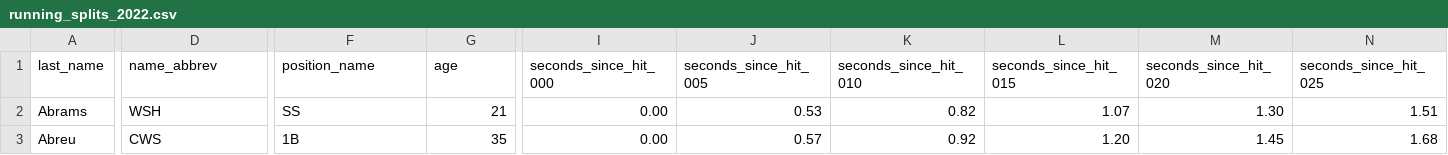
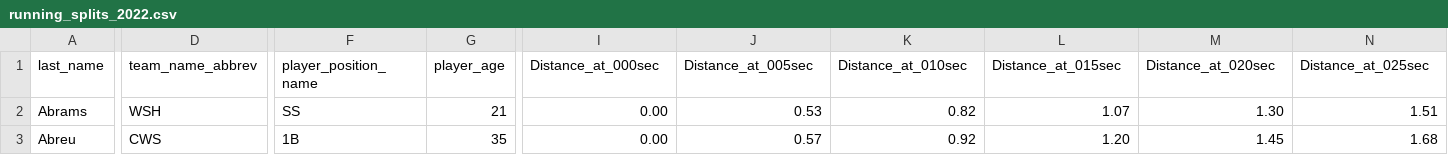
Before and after one commit to wyattbaldwin/Expected-Steal-Success-Rate, a CSV file: Database/running_splits_2022.csv, drawn as a sheet; only a part is shown, gaps mark what is left out; the diff covers the shown part only; the diff names each change by its address in the sheet, - before the commit and + after, or states it on an @@ line.

Commit message:
Update running_splits_2022.csv

```diff
--- a/Database/running_splits_2022.csv
+++ b/Database/running_splits_2022.csv
-D1: name_abbrev
+D1: team_name_abbrev
-F1: position_name
+F1: player_position_name
-G1: age
+G1: player_age
-I1: seconds_since_hit_000
+I1: Distance_at_000sec
-J1: seconds_since_hit_005
+J1: Distance_at_005sec
-K1: seconds_since_hit_010
+K1: Distance_at_010sec
-L1: seconds_since_hit_015
+L1: Distance_at_015sec
-M1: seconds_since_hit_020
+M1: Distance_at_020sec
-N1: seconds_since_hit_025
+N1: Distance_at_025sec
```
Also changed, not shown: 13 edited cells elsewhere in this file.
